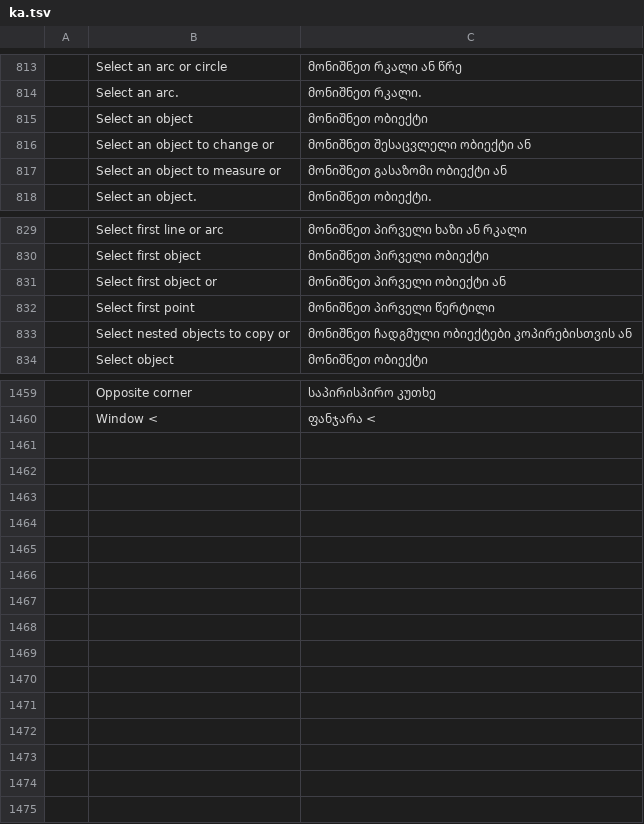
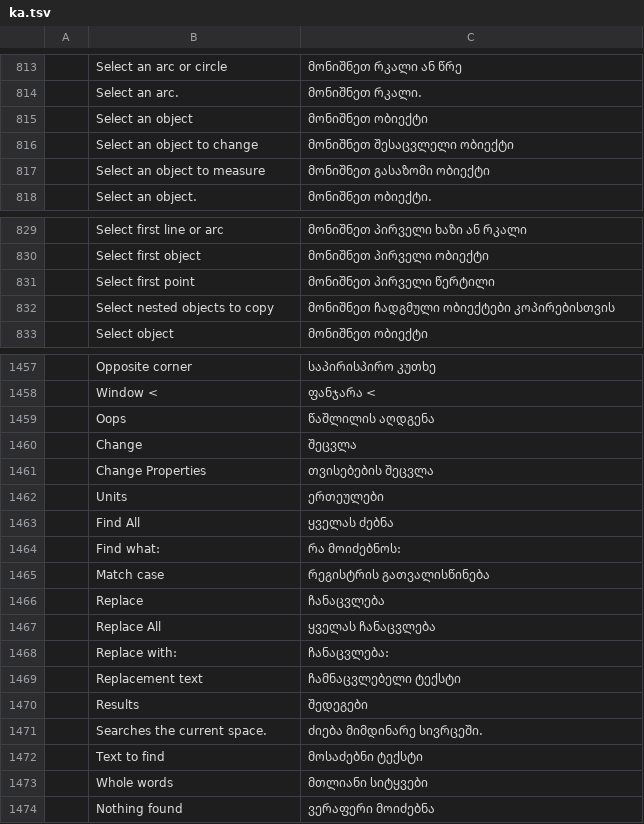
Before and after one commit to AICodeForgedev/cadaddy, a TSV file: crates/ui-egui/src/i18n/ka.tsv, drawn as a sheet; only a part is shown, gaps mark what is left out; removed rows and columns are numbered as before the commit, all else as after; the diff covers the shown part only; the diff names each change by its address in the sheet, - before the commit and + after, or states it on an @@ line.

```diff
--- a/crates/ui-egui/src/i18n/ka.tsv
+++ b/crates/ui-egui/src/i18n/ka.tsv
-B816: Select an object to change or
+B816: Select an object to change
-C816: მონიშნეთ შესაცვლელი ობიექტი ან
+C816: მონიშნეთ შესაცვლელი ობიექტი
-B817: Select an object to measure or
+B817: Select an object to measure
-C817: მონიშნეთ გასაზომი ობიექტი ან
+C817: მონიშნეთ გასაზომი ობიექტი
-row 831:  | Select first object or | მონიშნეთ პირველი ობიექტი ან
-B832: Select nested objects to copy or
+B832: Select nested objects to copy
-C832: მონიშნეთ ჩადგმული ობიექტები კოპირებისთვის ან
+C832: მონიშნეთ ჩადგმული ობიექტები კოპირებისთვის
+row 1459:  | Oops | წაშლილის აღდგენა
+row 1460:  | Change | შეცვლა
+row 1461:  | Change Properties | თვისებების შეცვლა
+row 1462:  | Units | ერთეულები
+row 1463:  | Find All | ყველას ძებნა
+row 1464:  | Find what: | რა მოიძებნოს:
+row 1465:  | Match case | რეგისტრის გათვალისწინება
+row 1466:  | Replace | ჩანაცვლება
+row 1467:  | Replace All | ყველას ჩანაცვლება
+row 1468:  | Replace with: | ჩანაცვლება:
+row 1469:  | Replacement text | ჩამნაცვლებელი ტექსტი
+row 1470:  | Results | შედეგები
+row 1471:  | Searches the current space. | ძიება მიმდინარე სივრცეში.
+row 1472:  | Text to find | მოსაძებნი ტექსტი
+row 1473:  | Whole words | მთლიანი სიტყვები
+row 1474:  | Nothing found | ვერაფერი მოიძებნა
```
Also changed, not shown: 2 added rows, 3 removed rows, 1 moved row and 14 edited cells elsewhere in this file, 3 other files.
